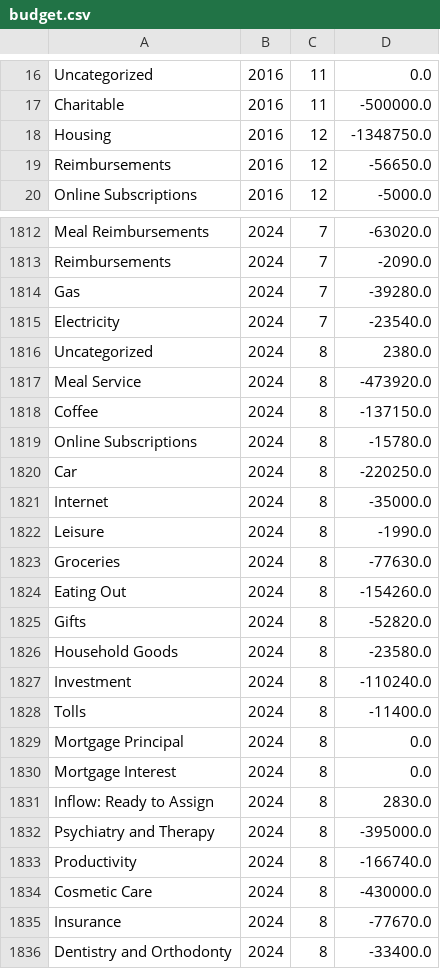
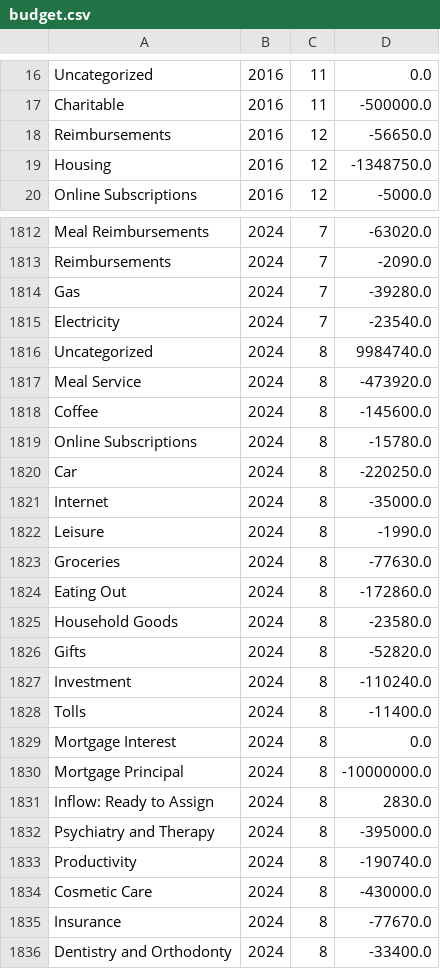
Before and after one commit to arxanas/arxanas.github.io, a CSV file: data/budget.csv, drawn as a sheet; only a part is shown, gaps mark what is left out.

```diff
--- a/data/budget.csv
+++ b/data/budget.csv
@@ -17,4 +17,4 @@ Uncategorized,2016,11,0.0
 Charitable,2016,11,-500000.0
-Housing,2016,12,-1348750.0
 Reimbursements,2016,12,-56650.0
+Housing,2016,12,-1348750.0
 Online Subscriptions,2016,12,-5000.0
@@ -1815,5 +1815,5 @@ Gas,2024,7,-39280.0
 Electricity,2024,7,-23540.0
-Uncategorized,2024,8,2380.0
+Uncategorized,2024,8,9984740.0
 Meal Service,2024,8,-473920.0
-Coffee,2024,8,-137150.0
+Coffee,2024,8,-145600.0
 Online Subscriptions,2024,8,-15780.0
@@ -1823,12 +1823,12 @@ Leisure,2024,8,-1990.0
 Groceries,2024,8,-77630.0
-Eating Out,2024,8,-154260.0
-Gifts,2024,8,-52820.0
+Eating Out,2024,8,-172860.0
 Household Goods,2024,8,-23580.0
+Gifts,2024,8,-52820.0
 Investment,2024,8,-110240.0
 Tolls,2024,8,-11400.0
-Mortgage Principal,2024,8,0.0
 Mortgage Interest,2024,8,0.0
+Mortgage Principal,2024,8,-10000000.0
 Inflow: Ready to Assign,2024,8,2830.0
 Psychiatry and Therapy,2024,8,-395000.0
-Productivity,2024,8,-166740.0
+Productivity,2024,8,-190740.0
 Cosmetic Care,2024,8,-430000.0
```
Also changed, not shown: 1 other file.
